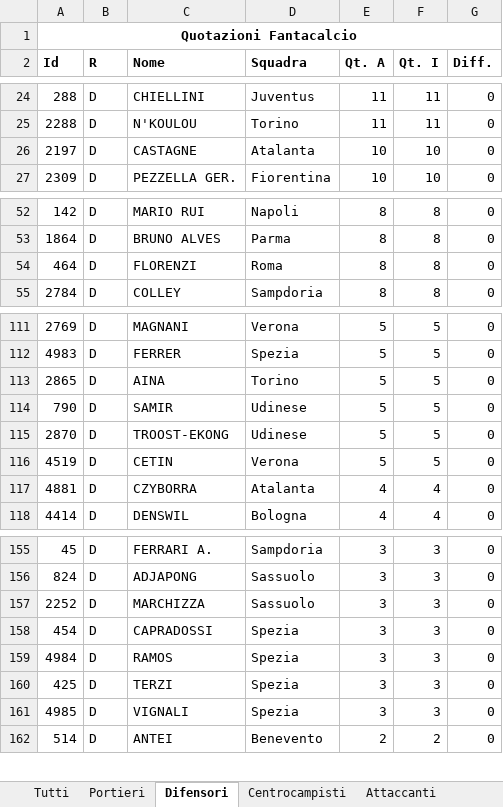
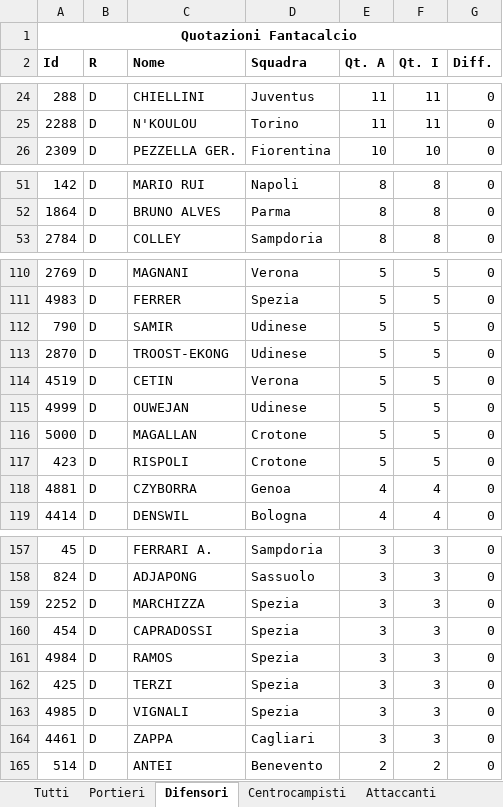
Before and after one commit to thomasreolon/fantacalcio20, an Excel workbook: results/Quotazioni_Fantacalcio.xlsx, sheet Difensori, drawn as a sheet; only a part is shown, gaps mark what is left out; values as stored, in another font and other column widths than the file's, no borders; removed rows and columns are numbered as before the commit, all else as after; the diff covers the shown part only; the diff names each change by its address in the sheet, - before the commit and + after, or states it on an @@ line.

```diff
--- a/results/Quotazioni_Fantacalcio.xlsx (sheet Difensori)
+++ b/results/Quotazioni_Fantacalcio.xlsx (sheet Difensori)
-row 26: 2197 | D | CASTAGNE | Atalanta | 10 | 10 | 0
-row 54: 464 | D | FLORENZI | Roma | 8 | 8 | 0
-row 113: 2865 | D | AINA | Torino | 5 | 5 | 0
+row 115: 4999 | D | OUWEJAN | Udinese | 5 | 5 | 0
+row 116: 5000 | D | MAGALLAN | Crotone | 5 | 5 | 0
+row 117: 423 | D | RISPOLI | Crotone | 5 | 5 | 0
-D118 (Squadra): Atalanta
+D118 (Squadra): Genoa
-D159 (Squadra): Sassuolo
+D159 (Squadra): Spezia
+row 164: 4461 | D | ZAPPA | Cagliari | 3 | 3 | 0
```
Also changed, not shown: 2 added rows and 3 edited cells elsewhere in this sheet, sheet Tutti, sheet Centrocampisti, sheet Attaccanti, sheet Portieri, 4 other files.
